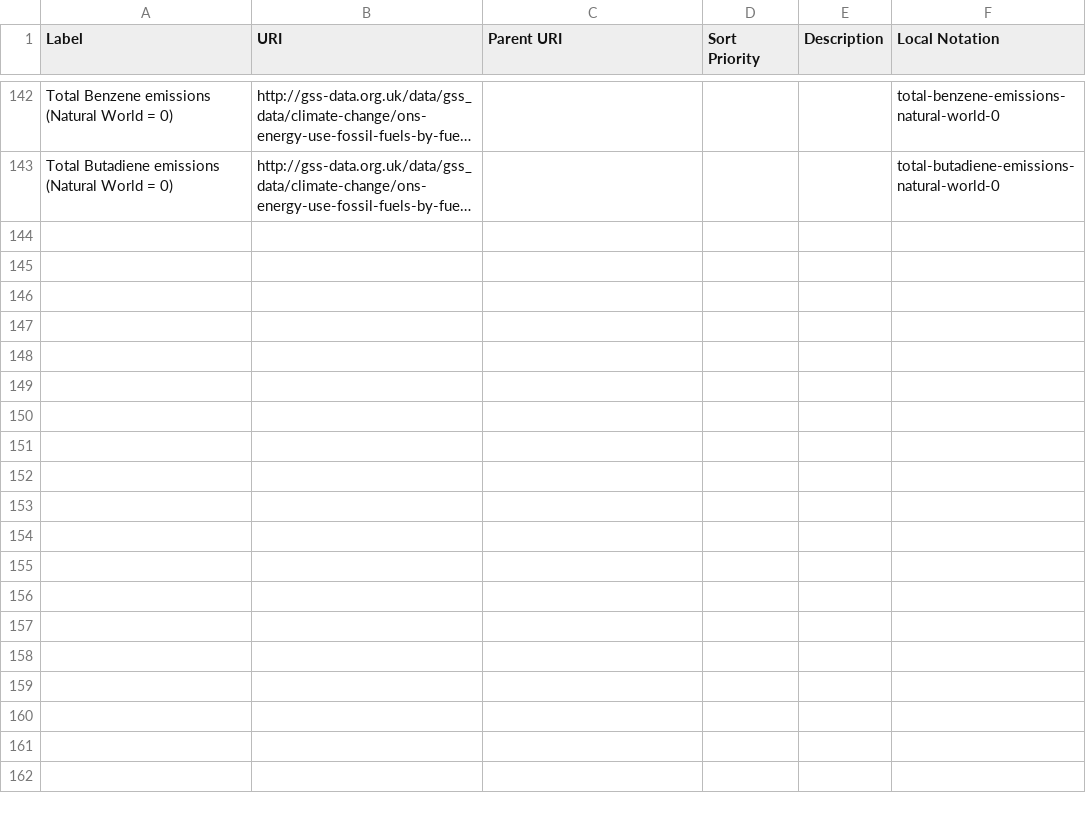
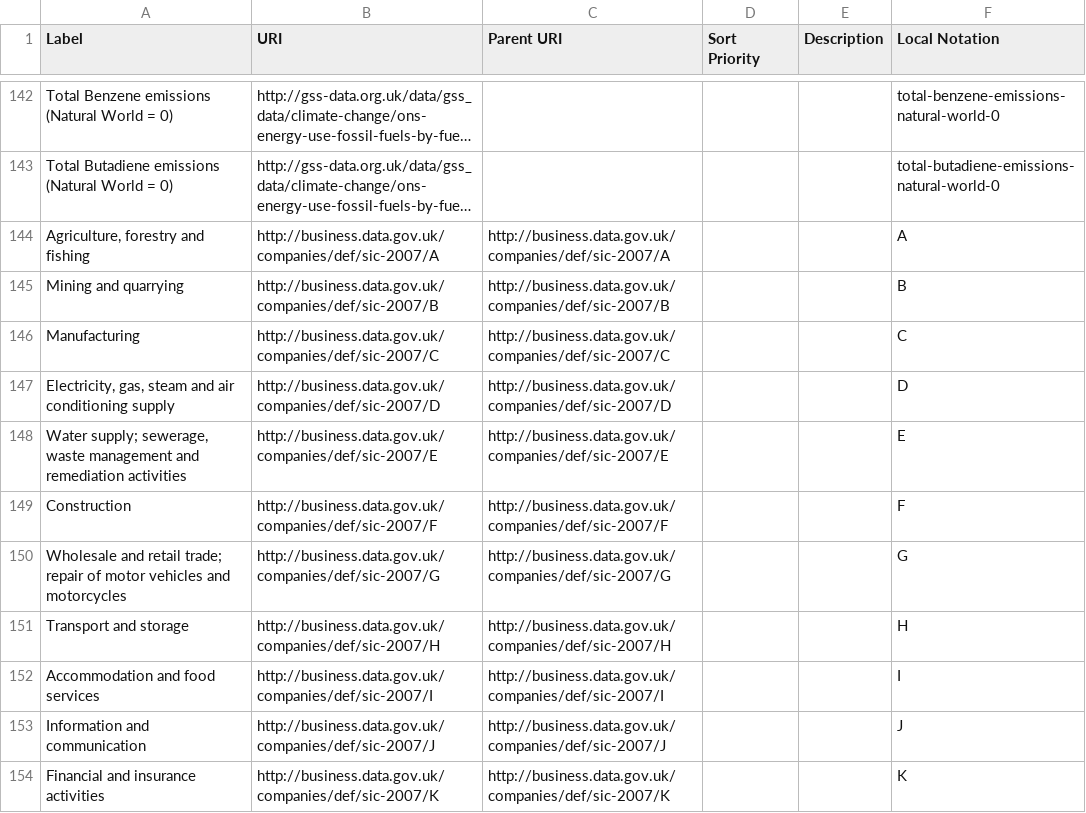
Before and after one commit to GSS-Cogs/family-climate-change, a CSV file: datasets/ONS-Energy-use-fossil-fuels-by-fuel-type-and-industry/codelists/sic-section.csv, drawn as a sheet; only a part is shown, gaps mark what is left out; long unchanged cells end in …; the diff covers the shown part only; the diff names each change by its address in the sheet, - before the commit and + after, or states it on an @@ line.

```diff
--- a/datasets/ONS-Energy-use-fossil-fuels-by-fuel-type-and-industry/codelists/sic-section.csv
+++ b/datasets/ONS-Energy-use-fossil-fuels-by-fuel-type-and-industry/codelists/sic-section.csv
+row 144: Agriculture, forestry and fishing | http://business.data.gov.uk/companies/def/sic-2007/A | http://business.data.gov.uk/companies/def/sic-2007/A |  |  | A
+row 145: Mining and quarrying | http://business.data.gov.uk/companies/def/sic-2007/B | http://business.data.gov.uk/companies/def/sic-2007/B |  |  | B
+row 146: Manufacturing | http://business.data.gov.uk/companies/def/sic-2007/C | http://business.data.gov.uk/companies/def/sic-2007/C |  |  | C
+row 147: Electricity, gas, steam and air conditioning supply | http://business.data.gov.uk/companies/def/sic-2007/D | http://business.data.gov.uk/companies/def/sic-2007/D |  |  | D
+row 148: Water supply; sewerage, waste management and remediation activities | http://business.data.gov.uk/companies/def/sic-2007/E | http://business.data.gov.uk/companies/def/sic-2007/E |  |  | E
+row 149: Construction | http://business.data.gov.uk/companies/def/sic-2007/F | http://business.data.gov.uk/companies/def/sic-2007/F |  |  | F
+row 150: Wholesale and retail trade; repair of motor vehicles and motorcycles | http://business.data.gov.uk/companies/def/sic-2007/G | http://business.data.gov.uk/companies/def/sic-2007/G |  |  | G
+row 151: Transport and storage | http://business.data.gov.uk/companies/def/sic-2007/H | http://business.data.gov.uk/companies/def/sic-2007/H |  |  | H
+row 152: Accommodation and food services | http://business.data.gov.uk/companies/def/sic-2007/I | http://business.data.gov.uk/companies/def/sic-2007/I |  |  | I
+row 153: Information and communication | http://business.data.gov.uk/companies/def/sic-2007/J | http://business.data.gov.uk/companies/def/sic-2007/J |  |  | J
+row 154: Financial and insurance activities | http://business.data.gov.uk/companies/def/sic-2007/K | http://business.data.gov.uk/companies/def/sic-2007/K |  |  | K
```
Also changed, not shown: 10 added rows elsewhere in this file, 2 other files.
